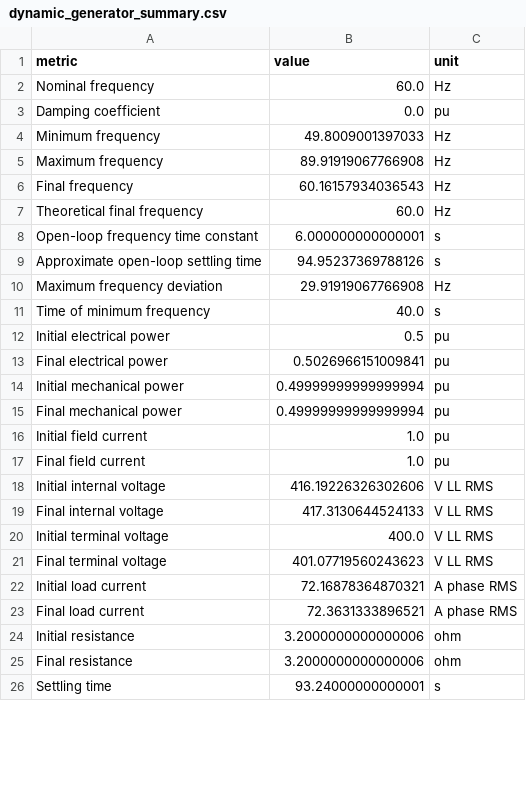
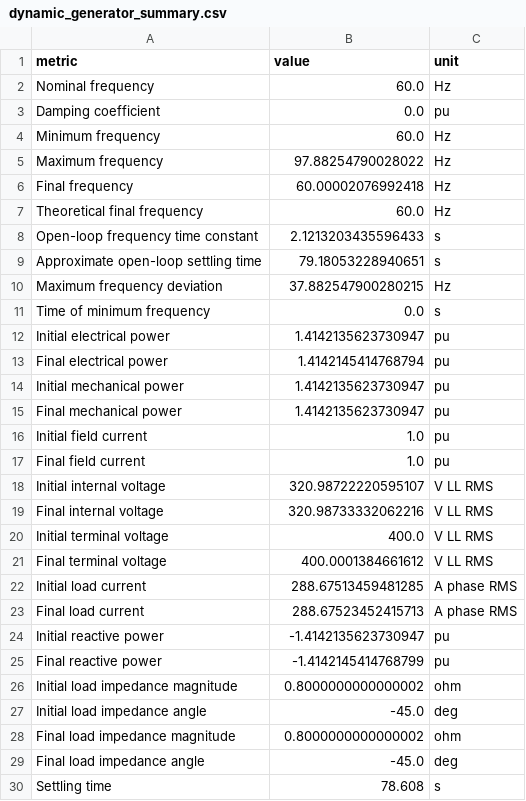
Before and after one commit to angelohafner/dynamic_ac_generator_open_loop_three_step_load_10_40_70s_speed_voltage_slip_gif_mp4_study, a CSV file: results/dynamic_generator_summary.csv, drawn as a sheet; only a part is shown; the diff covers the shown part only.

```diff
--- a/results/dynamic_generator_summary.csv
+++ b/results/dynamic_generator_summary.csv
@@ -3,24 +3,28 @@ Nominal frequency,60.0,Hz
 Damping coefficient,0.0,pu
-Minimum frequency,49.8009001397033,Hz
-Maximum frequency,89.91919067766908,Hz
-Final frequency,60.16157934036543,Hz
+Minimum frequency,60.0,Hz
+Maximum frequency,97.88254790028022,Hz
+Final frequency,60.00002076992418,Hz
 Theoretical final frequency,60.0,Hz
-Open-loop frequency time constant,6.000000000000001,s
-Approximate open-loop settling time,94.95237369788126,s
-Maximum frequency deviation,29.91919067766908,Hz
-Time of minimum frequency,40.0,s
-Initial electrical power,0.5,pu
-Final electrical power,0.5026966151009841,pu
-Initial mechanical power,0.49999999999999994,pu
-Final mechanical power,0.49999999999999994,pu
+Open-loop frequency time constant,2.1213203435596433,s
+Approximate open-loop settling time,79.18053228940651,s
+Maximum frequency deviation,37.882547900280215,Hz
+Time of minimum frequency,0.0,s
+Initial electrical power,1.4142135623730947,pu
+Final electrical power,1.4142145414768794,pu
+Initial mechanical power,1.4142135623730947,pu
+Final mechanical power,1.4142135623730947,pu
 Initial field current,1.0,pu
 Final field current,1.0,pu
-Initial internal voltage,416.19226326302606,V LL RMS
-Final internal voltage,417.3130644524133,V LL RMS
+Initial internal voltage,320.98722220595107,V LL RMS
+Final internal voltage,320.98733332062216,V LL RMS
 Initial terminal voltage,400.0,V LL RMS
-Final terminal voltage,401.07719560243623,V LL RMS
-Initial load current,72.16878364870321,A phase RMS
-Final load current,72.3631333896521,A phase RMS
-Initial resistance,3.2000000000000006,ohm
-Final resistance,3.2000000000000006,ohm
-Settling time,93.24000000000001,s
+Final terminal voltage,400.0001384661612,V LL RMS
+Initial load current,288.67513459481285,A phase RMS
+Final load current,288.67523452415713,A phase RMS
+Initial reactive power,-1.4142135623730947,pu
+Final reactive power,-1.4142145414768799,pu
+Initial load impedance magnitude,0.8000000000000002,ohm
+Initial load impedance angle,-45.0,deg
+Final load impedance magnitude,0.8000000000000002,ohm
+Final load impedance angle,-45.0,deg
+Settling time,78.608,s
```
Also changed, not shown: 1 edited cell elsewhere in this file, results/damping_theory.csv, results/open_loop_equilibrium_curve.csv, 46 other files.
